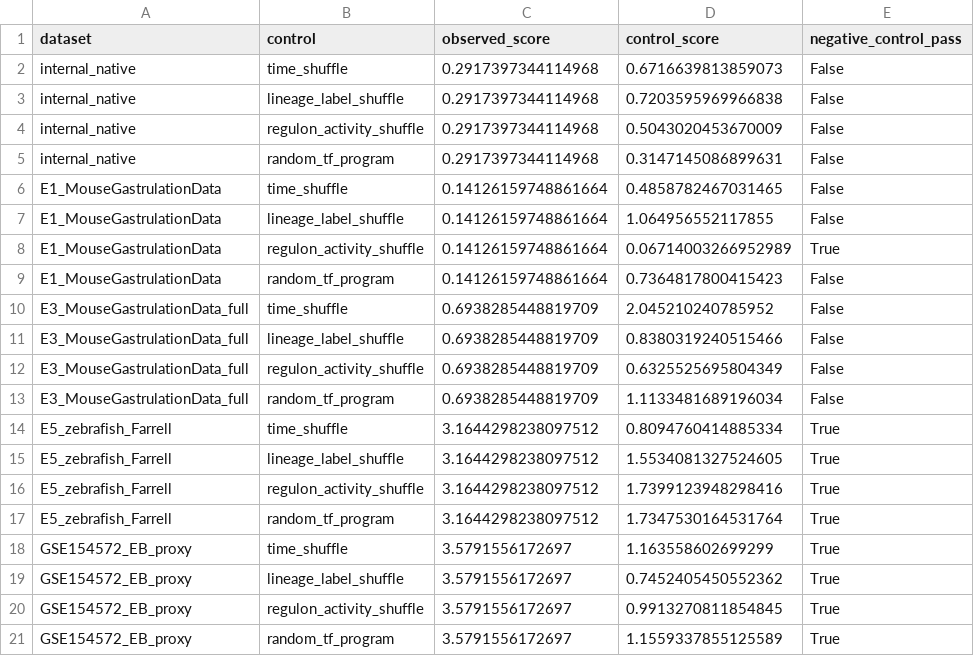
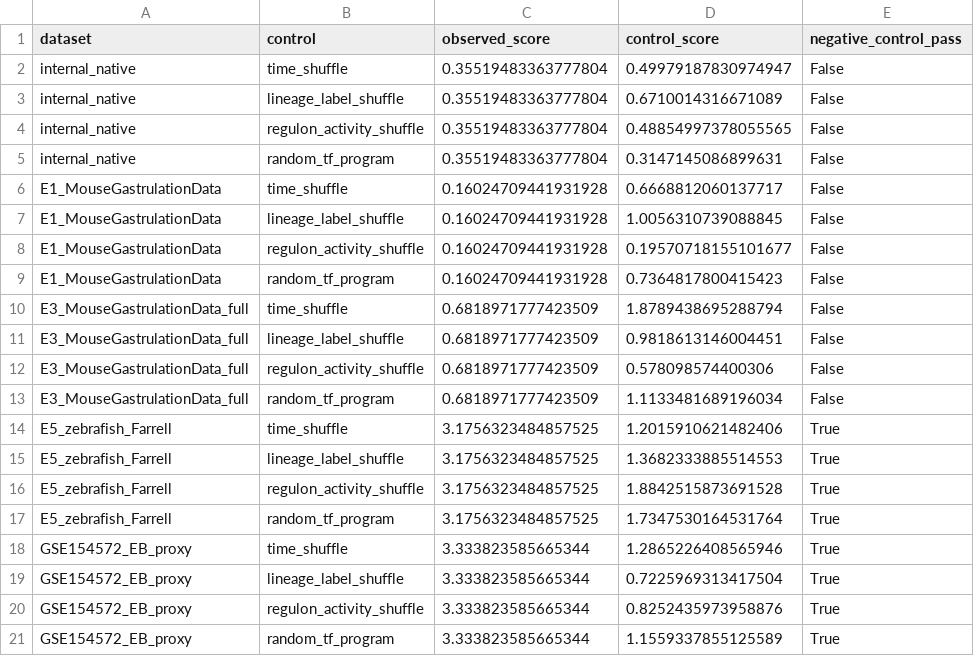
Before and after one commit to PeiXiangWang/devvcell_virtual_cell, a CSV file: tables/grn_negative_controls.csv, drawn as a sheet.

```diff
--- a/tables/grn_negative_controls.csv
+++ b/tables/grn_negative_controls.csv
@@ -1,21 +1,21 @@
 dataset,control,observed_score,control_score,negative_control_pass
-internal_native,time_shuffle,0.2917397344114968,0.6716639813859073,False
-internal_native,lineage_label_shuffle,0.2917397344114968,0.7203595969966838,False
-internal_native,regulon_activity_shuffle,0.2917397344114968,0.5043020453670009,False
-internal_native,random_tf_program,0.2917397344114968,0.3147145086899631,False
-E1_MouseGastrulationData,time_shuffle,0.14126159748861664,0.4858782467031465,False
-E1_MouseGastrulationData,lineage_label_shuffle,0.14126159748861664,1.064956552117855,False
-E1_MouseGastrulationData,regulon_activity_shuffle,0.14126159748861664,0.06714003266952989,True
-E1_MouseGastrulationData,random_tf_program,0.14126159748861664,0.7364817800415423,False
-E3_MouseGastrulationData_full,time_shuffle,0.6938285448819709,2.045210240785952,False
-E3_MouseGastrulationData_full,lineage_label_shuffle,0.6938285448819709,0.8380319240515466,False
-E3_MouseGastrulationData_full,regulon_activity_shuffle,0.6938285448819709,0.6325525695804349,False
-E3_MouseGastrulationData_full,random_tf_program,0.6938285448819709,1.1133481689196034,False
-E5_zebrafish_Farrell,time_shuffle,3.1644298238097512,0.8094760414885334,True
-E5_zebrafish_Farrell,lineage_label_shuffle,3.1644298238097512,1.5534081327524605,True
-E5_zebrafish_Farrell,regulon_activity_shuffle,3.1644298238097512,1.7399123948298416,True
-E5_zebrafish_Farrell,random_tf_program,3.1644298238097512,1.7347530164531764,True
-GSE154572_EB_proxy,time_shuffle,3.5791556172697,1.163558602699299,True
-GSE154572_EB_proxy,lineage_label_shuffle,3.5791556172697,0.7452405450552362,True
-GSE154572_EB_proxy,regulon_activity_shuffle,3.5791556172697,0.9913270811854845,True
-GSE154572_EB_proxy,random_tf_program,3.5791556172697,1.1559337855125589,True
+internal_native,time_shuffle,0.35519483363777804,0.49979187830974947,False
+internal_native,lineage_label_shuffle,0.35519483363777804,0.6710014316671089,False
+internal_native,regulon_activity_shuffle,0.35519483363777804,0.48854997378055565,False
+internal_native,random_tf_program,0.35519483363777804,0.3147145086899631,False
+E1_MouseGastrulationData,time_shuffle,0.16024709441931928,0.6668812060137717,False
+E1_MouseGastrulationData,lineage_label_shuffle,0.16024709441931928,1.0056310739088845,False
+E1_MouseGastrulationData,regulon_activity_shuffle,0.16024709441931928,0.19570718155101677,False
+E1_MouseGastrulationData,random_tf_program,0.16024709441931928,0.7364817800415423,False
+E3_MouseGastrulationData_full,time_shuffle,0.6818971777423509,1.8789438695288794,False
+E3_MouseGastrulationData_full,lineage_label_shuffle,0.6818971777423509,0.9818613146004451,False
+E3_MouseGastrulationData_full,regulon_activity_shuffle,0.6818971777423509,0.578098574400306,False
+E3_MouseGastrulationData_full,random_tf_program,0.6818971777423509,1.1133481689196034,False
+E5_zebrafish_Farrell,time_shuffle,3.1756323484857525,1.2015910621482406,True
+E5_zebrafish_Farrell,lineage_label_shuffle,3.1756323484857525,1.3682333885514553,True
+E5_zebrafish_Farrell,regulon_activity_shuffle,3.1756323484857525,1.8842515873691528,True
+E5_zebrafish_Farrell,random_tf_program,3.1756323484857525,1.7347530164531764,True
+GSE154572_EB_proxy,time_shuffle,3.333823585665344,1.2865226408565946,True
+GSE154572_EB_proxy,lineage_label_shuffle,3.333823585665344,0.7225969313417504,True
+GSE154572_EB_proxy,regulon_activity_shuffle,3.333823585665344,0.8252435973958876,True
+GSE154572_EB_proxy,random_tf_program,3.333823585665344,1.1559337855125589,True
```
Also changed, not shown: tables/grn_dataset_availability.csv, tables/grn_evidence_matrix.csv, 20 other files.
